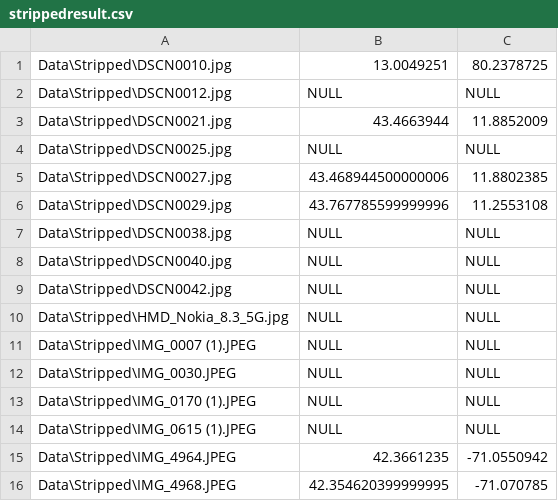
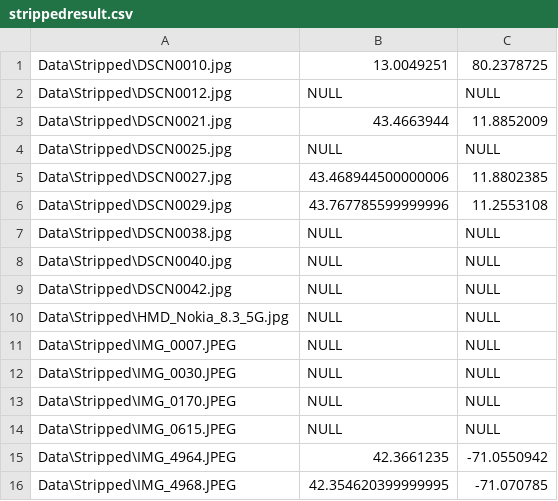
Before and after one commit to Spongebanana27/IKnowWhereYouLive, a CSV file: strippedresult.csv, drawn as a sheet.

```diff
--- a/strippedresult.csv
+++ b/strippedresult.csv
@@ -10,6 +10,6 @@ Data\Stripped\DSCN0042.jpg,NULL,NULL
 Data\Stripped\HMD_Nokia_8.3_5G.jpg,NULL,NULL
-Data\Stripped\IMG_0007 (1).JPEG,NULL,NULL
+Data\Stripped\IMG_0007.JPEG,NULL,NULL
 Data\Stripped\IMG_0030.JPEG,NULL,NULL
-Data\Stripped\IMG_0170 (1).JPEG,NULL,NULL
-Data\Stripped\IMG_0615 (1).JPEG,NULL,NULL
+Data\Stripped\IMG_0170.JPEG,NULL,NULL
+Data\Stripped\IMG_0615.JPEG,NULL,NULL
 Data\Stripped\IMG_4964.JPEG,42.3661235,-71.0550942
```
Also changed, not shown: output.csv, 2 other files.
